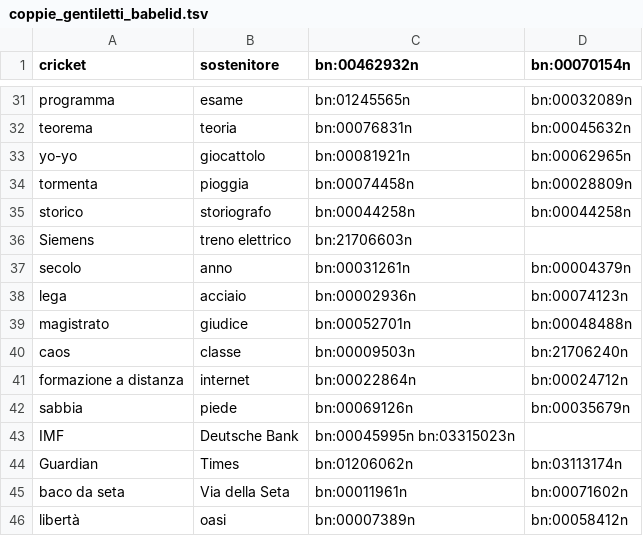
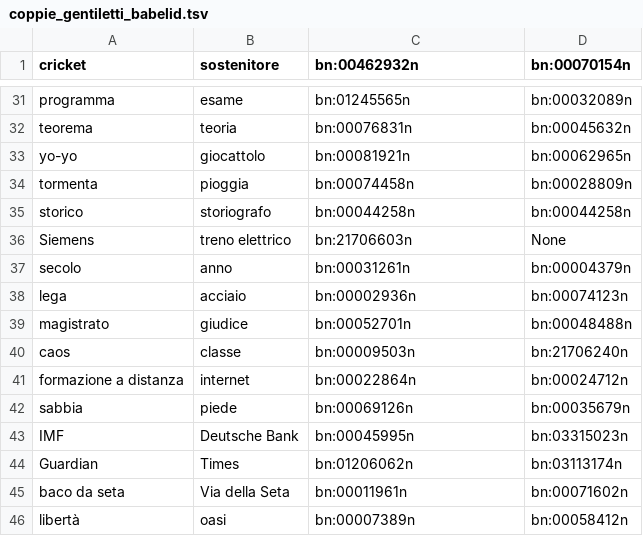
Before and after one commit to caputoalessandro/NLP_2, a TSV file: SWS/resources/coppie_gentiletti_babelid.tsv, drawn as a sheet; only a part is shown, gaps mark what is left out.

```diff
--- a/SWS/resources/coppie_gentiletti_babelid.tsv
+++ b/SWS/resources/coppie_gentiletti_babelid.tsv
@@ -35,3 +35,3 @@ tormenta	pioggia	bn:00074458n	bn:00028809n
 storico	storiografo	bn:00044258n	bn:00044258n
-Siemens	treno elettrico	bn:21706603n	""
+Siemens	treno elettrico	bn:21706603n	None
 secolo	anno	bn:00031261n	bn:00004379n
@@ -42,3 +42,3 @@ formazione a distanza	internet	bn:00022864n	bn:00024712n
 sabbia	piede	bn:00069126n	bn:00035679n
-IMF	Deutsche Bank	bn:00045995n  bn:03315023n
+IMF	Deutsche Bank	bn:00045995n	bn:03315023n
 Guardian	Times	bn:01206062n	bn:03113174n
```
Also changed, not shown: 6 other files.
